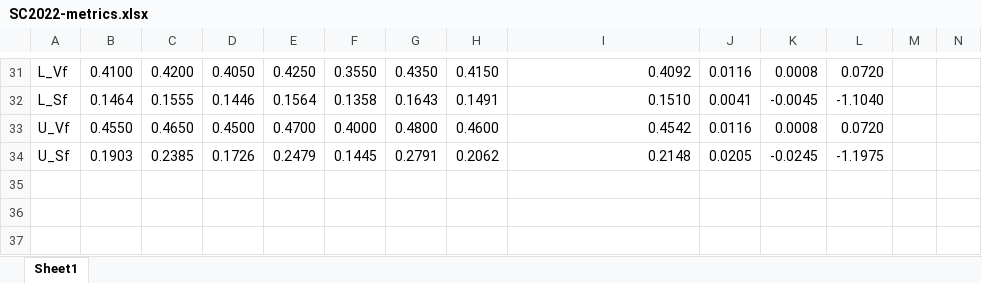
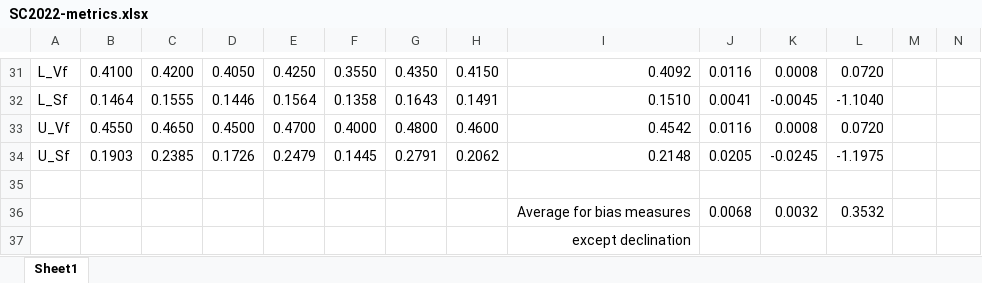
Before and after one commit to dra2020/method_eval, an Excel workbook: analysis/SC/SC2022-metrics.xlsx, sheet Sheet1, drawn as a sheet; only a part is shown, gaps mark what is left out; values as stored, in another font and other column widths than the file's, no borders; rows hold the shown columns only; the diff names each change by its address in the sheet, - before the commit and + after, or states it on an @@ line.

```diff
--- a/analysis/SC/SC2022-metrics.xlsx (sheet Sheet1)
+++ b/analysis/SC/SC2022-metrics.xlsx (sheet Sheet1)
+row 35: (empty)
+row 36:  |  |  |  |  |  |  |  | Average for bias measures | 0.0068 | 0.0032 | 0.3532
+row 37:  |  |  |  |  |  |  |  | except declination
```
Also changed, not shown: analysis/NC/NC2022-metrics.xlsx, 10 other files.
